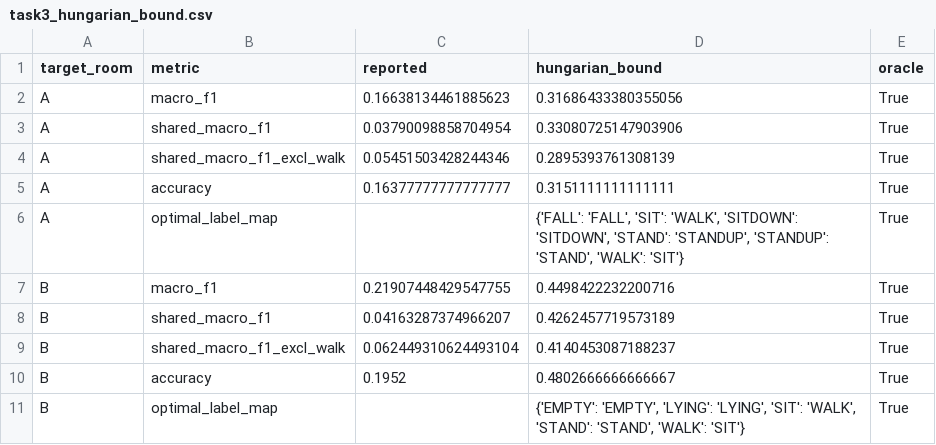
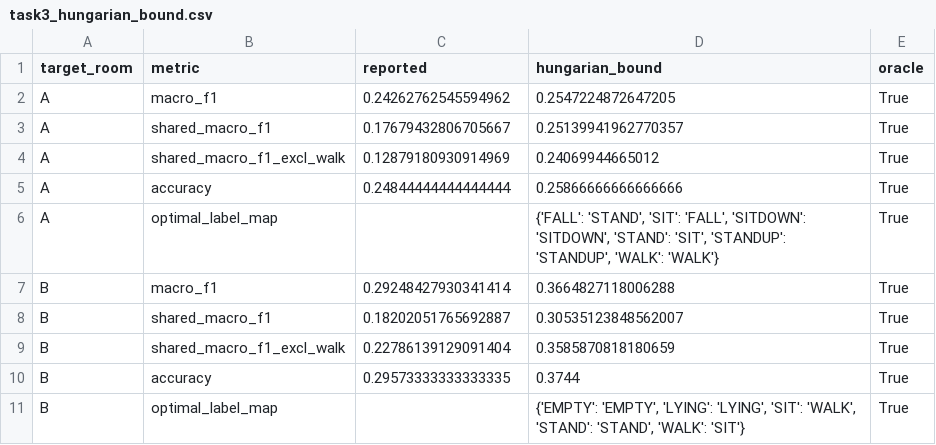
Before and after one commit to poornachandra-sarasAI/wifi-csi-human-activity-recognition, a CSV file: results/task3_hungarian_bound.csv, drawn as a sheet.

```diff
--- a/results/task3_hungarian_bound.csv
+++ b/results/task3_hungarian_bound.csv
@@ -1,11 +1,11 @@
 target_room,metric,reported,hungarian_bound,oracle
-A,macro_f1,0.16638134461885623,0.31686433380355056,True
-A,shared_macro_f1,0.03790098858704954,0.33080725147903906,True
-A,shared_macro_f1_excl_walk,0.05451503428244346,0.2895393761308139,True
-A,accuracy,0.16377777777777777,0.3151111111111111,True
-A,optimal_label_map,,"{'FALL': 'FALL', 'SIT': 'WALK', 'SITDOWN': 'SITDOWN', 'STAND': 'STANDUP', 'STANDUP': 'STAND', 'WALK': 'SIT'}",True
-B,macro_f1,0.21907448429547755,0.4498422232200716,True
-B,shared_macro_f1,0.04163287374966207,0.4262457719573189,True
-B,shared_macro_f1_excl_walk,0.062449310624493104,0.4140453087188237,True
-B,accuracy,0.1952,0.4802666666666667,True
+A,macro_f1,0.24262762545594962,0.2547224872647205,True
+A,shared_macro_f1,0.17679432806705667,0.25139941962770357,True
+A,shared_macro_f1_excl_walk,0.12879180930914969,0.24069944665012,True
+A,accuracy,0.24844444444444444,0.25866666666666666,True
+A,optimal_label_map,,"{'FALL': 'STAND', 'SIT': 'FALL', 'SITDOWN': 'SITDOWN', 'STAND': 'SIT', 'STANDUP': 'STANDUP', 'WALK': 'WALK'}",True
+B,macro_f1,0.29248427930341414,0.3664827118006288,True
+B,shared_macro_f1,0.18202051765692887,0.30535123848562007,True
+B,shared_macro_f1_excl_walk,0.22786139129091404,0.3585870818180659,True
+B,accuracy,0.29573333333333335,0.3744,True
 B,optimal_label_map,,"{'EMPTY': 'EMPTY', 'LYING': 'LYING', 'SIT': 'WALK', 'STAND': 'STAND', 'WALK': 'SIT'}",True
```
Also changed, not shown: results/task3_confusion_K5.csv, results/task3_per_activity_K5.csv, 5 other files.
